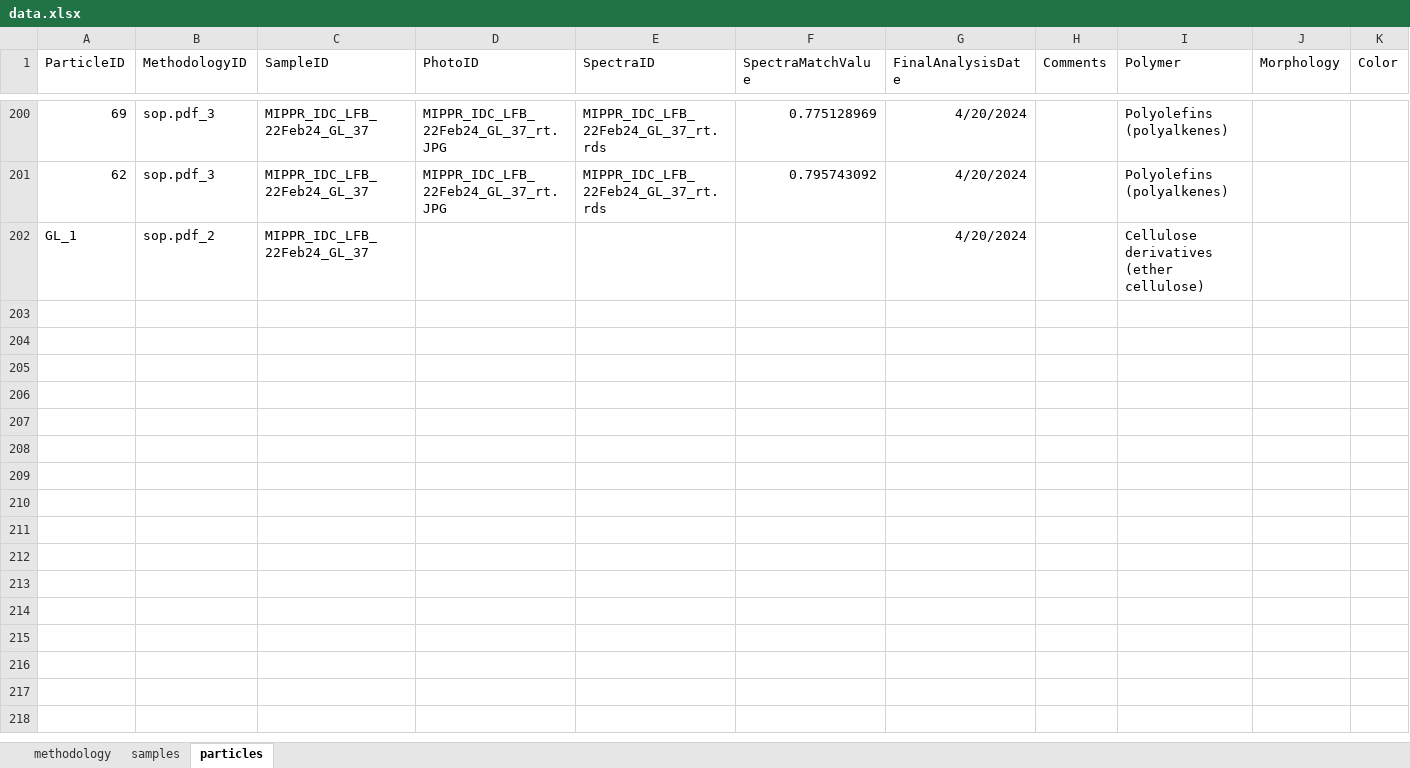
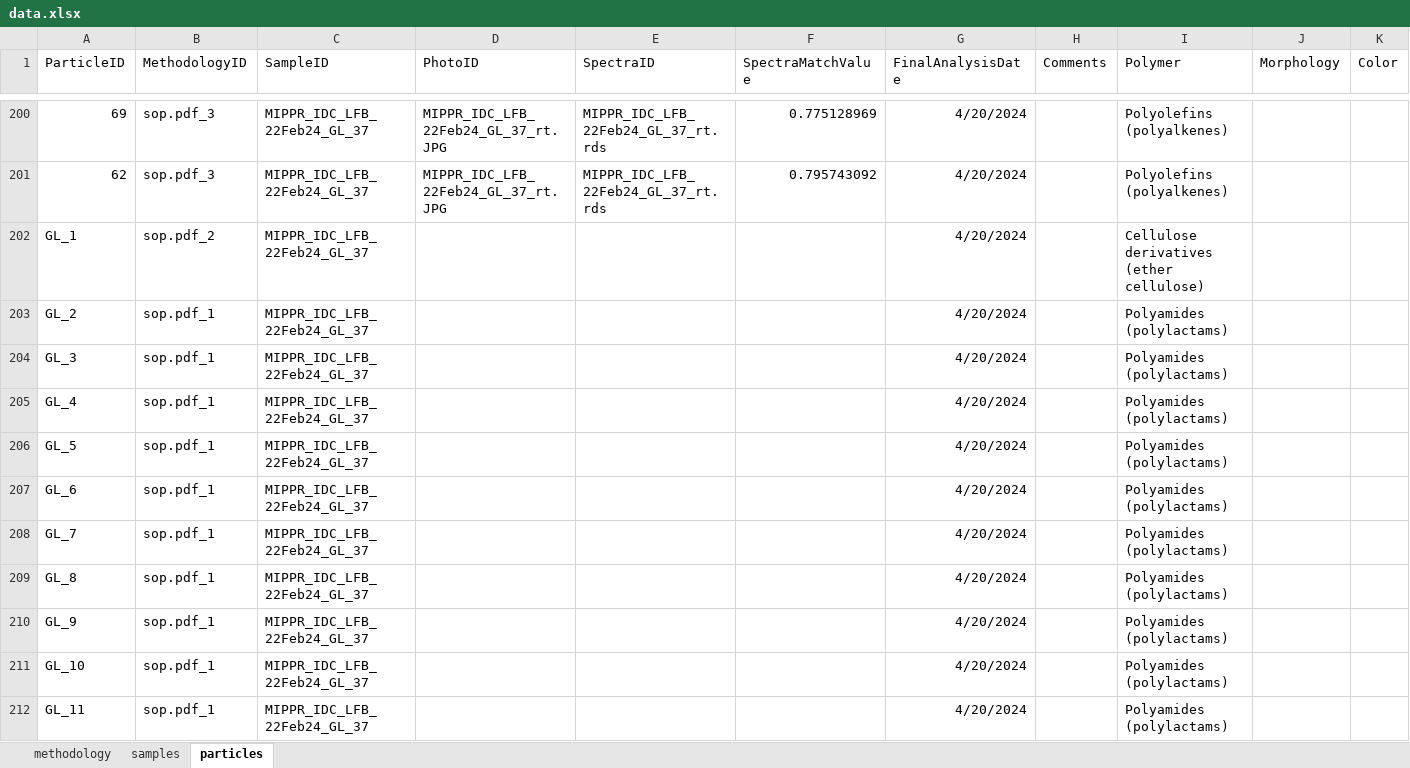
Before and after one commit to Moore-Institute-4-Plastic-Pollution-Res/One4All, an Excel workbook: code/validator/www/data.xlsx, sheet particles, drawn as a sheet; only a part is shown, gaps mark what is left out; values as stored, in another font and other column widths than the file's, no borders; conditional formats not drawn; rows hold the shown columns only; the diff covers the shown part only; the diff names each change by its address in the sheet, - before the commit and + after, or states it on an @@ line.

Commit message:
add big particles

```diff
--- a/code/validator/www/data.xlsx (sheet particles)
+++ b/code/validator/www/data.xlsx (sheet particles)
+row 203: GL_2 | sop.pdf_1 | MIPPR_IDC_LFB_22Feb24_GL_37 |  |  |  | 4/20/2024 |  | Polyamides (polylactams)
+row 204: GL_3 | sop.pdf_1 | MIPPR_IDC_LFB_22Feb24_GL_37 |  |  |  | 4/20/2024 |  | Polyamides (polylactams)
+row 205: GL_4 | sop.pdf_1 | MIPPR_IDC_LFB_22Feb24_GL_37 |  |  |  | 4/20/2024 |  | Polyamides (polylactams)
+row 206: GL_5 | sop.pdf_1 | MIPPR_IDC_LFB_22Feb24_GL_37 |  |  |  | 4/20/2024 |  | Polyamides (polylactams)
+row 207: GL_6 | sop.pdf_1 | MIPPR_IDC_LFB_22Feb24_GL_37 |  |  |  | 4/20/2024 |  | Polyamides (polylactams)
+row 208: GL_7 | sop.pdf_1 | MIPPR_IDC_LFB_22Feb24_GL_37 |  |  |  | 4/20/2024 |  | Polyamides (polylactams)
+row 209: GL_8 | sop.pdf_1 | MIPPR_IDC_LFB_22Feb24_GL_37 |  |  |  | 4/20/2024 |  | Polyamides (polylactams)
+row 210: GL_9 | sop.pdf_1 | MIPPR_IDC_LFB_22Feb24_GL_37 |  |  |  | 4/20/2024 |  | Polyamides (polylactams)
+row 211: GL_10 | sop.pdf_1 | MIPPR_IDC_LFB_22Feb24_GL_37 |  |  |  | 4/20/2024 |  | Polyamides (polylactams)
+row 212: GL_11 | sop.pdf_1 | MIPPR_IDC_LFB_22Feb24_GL_37 |  |  |  | 4/20/2024 |  | Polyamides (polylactams)
```
Also changed, not shown: 30 added rows elsewhere in this sheet, 5 other files.
